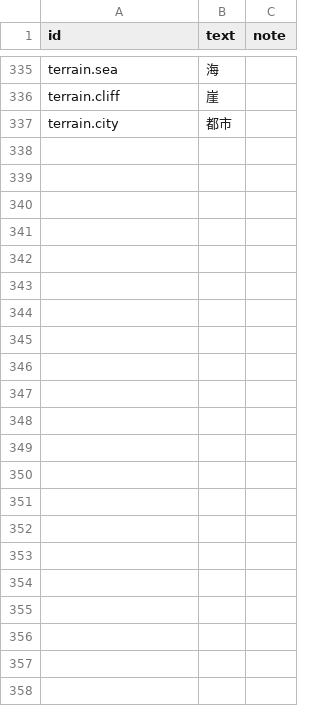
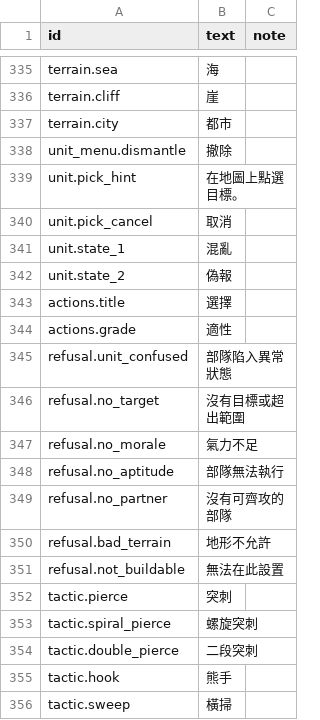
Before and after one commit to yksi7417/sanguodream, a TSV file: data/placeholder/text/zh-TW.tsv, drawn as a sheet; only a part is shown, gaps mark what is left out; the diff covers the shown part only.

```diff
--- a/data/placeholder/text/zh-TW.tsv
+++ b/data/placeholder/text/zh-TW.tsv
@@ -337 +337,20 @@ terrain.cliff	崖
 terrain.city	都市
+unit_menu.dismantle	撤除
+unit.pick_hint	在地圖上點選目標。
+unit.pick_cancel	取消
+unit.state_1	混亂
+unit.state_2	偽報
+actions.title	選擇
+actions.grade	適性
+refusal.unit_confused	部隊陷入異常狀態
+refusal.no_target	沒有目標或超出範圍
+refusal.no_morale	氣力不足
+refusal.no_aptitude	部隊無法執行
+refusal.no_partner	沒有可齊攻的部隊
+refusal.bad_terrain	地形不允許
+refusal.not_buildable	無法在此設置
+tactic.pierce	突刺
+tactic.spiral_pierce	螺旋突刺
+tactic.double_pierce	二段突刺
+tactic.hook	熊手
+tactic.sweep	橫掃
```
Also changed, not shown: 43 added rows elsewhere in this file, data/placeholder/text/en.tsv, 6 other files.
